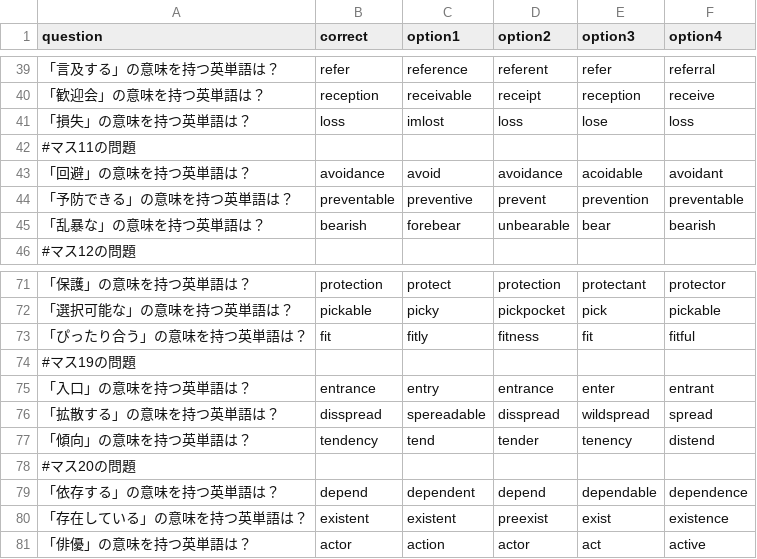
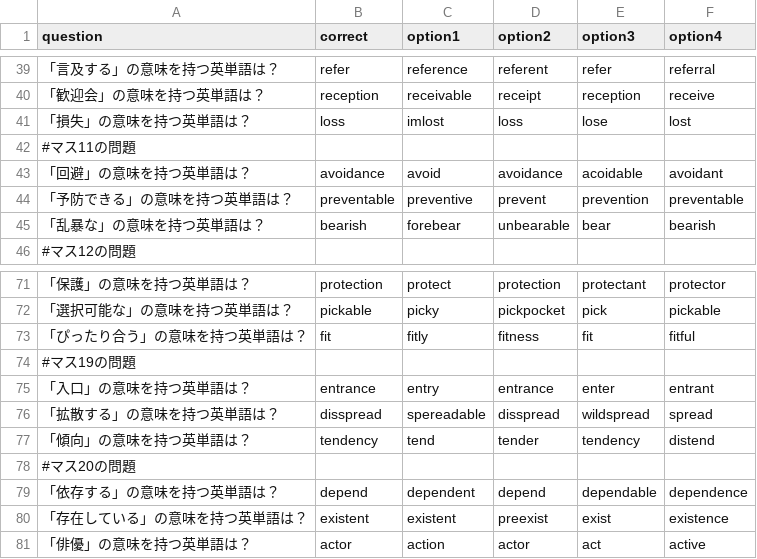
Before and after one commit to CITShotaro/test3, a CSV file: questions.csv, drawn as a sheet; only a part is shown, gaps mark what is left out.

Commit message:
Update questions.csv

```diff
--- a/questions.csv
+++ b/questions.csv
@@ -40,3 +40,3 @@ question,correct,option1,option2,option3,option4
 「歓迎会」の意味を持つ英単語は？,reception,receivable,receipt,reception,receive
-「損失」の意味を持つ英単語は？,loss,imlost,loss,lose,loss
+「損失」の意味を持つ英単語は？,loss,imlost,loss,lose,lost
 #マス11の問題
@@ -76,3 +76,3 @@ question,correct,option1,option2,option3,option4
 「拡散する」の意味を持つ英単語は？,disspread,spereadable,disspread,wildspread,spread
-「傾向」の意味を持つ英単語は？,tendency,tend,tender,tenency,distend
+「傾向」の意味を持つ英単語は？,tendency,tend,tender,tendency,distend
 #マス20の問題
```
